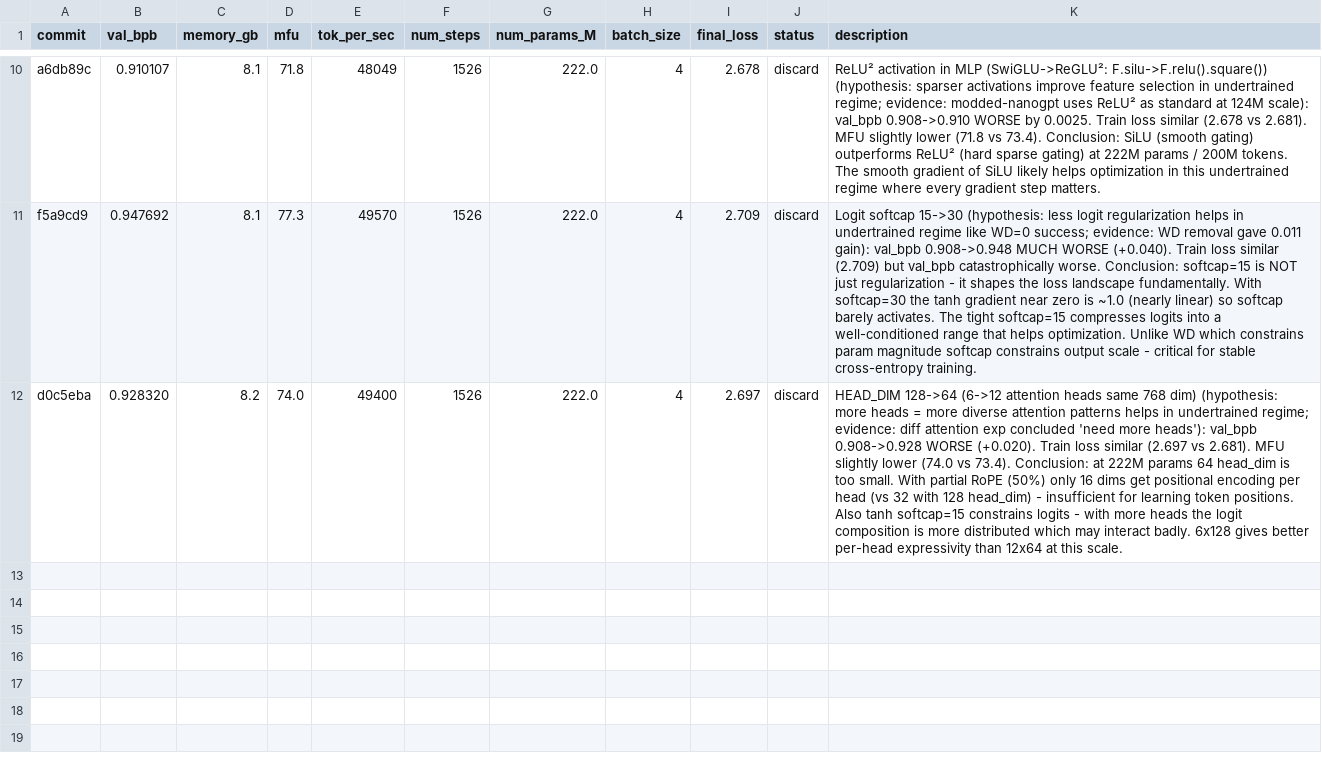
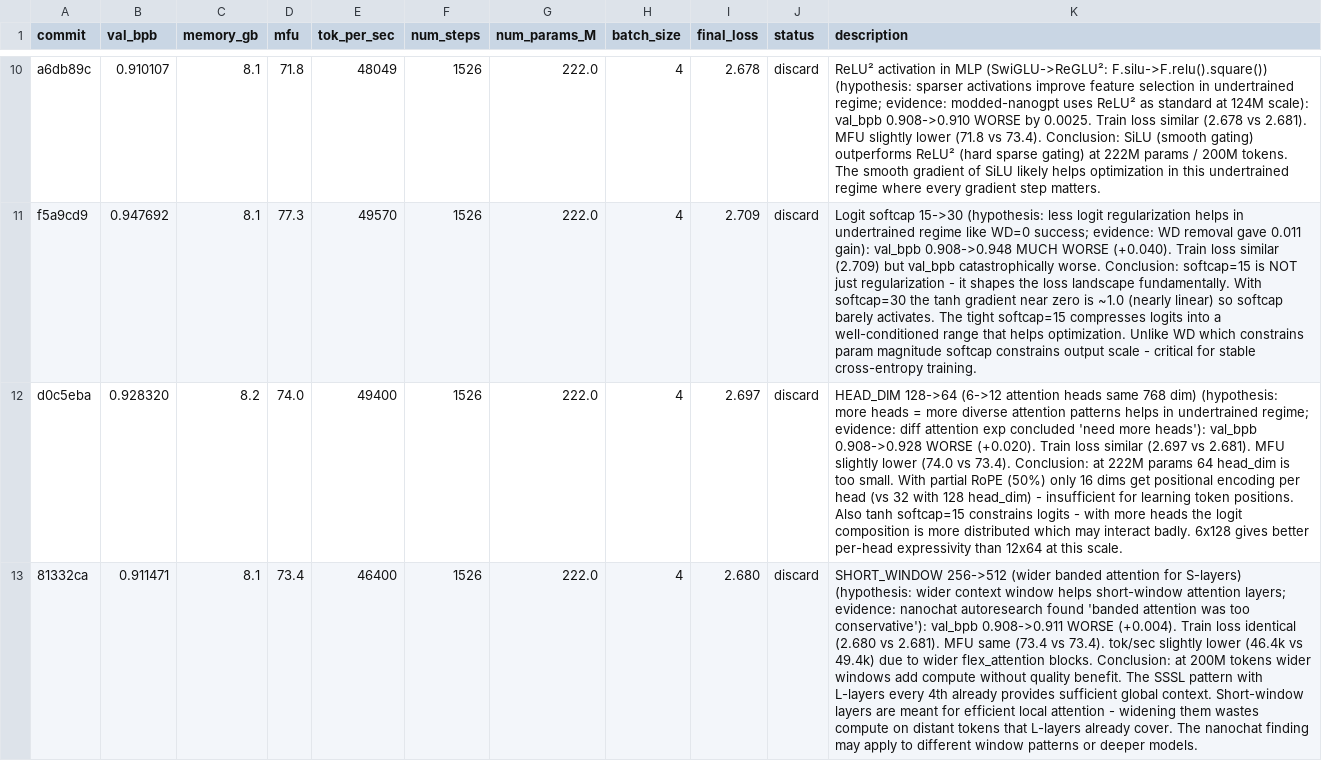
Before and after one commit to Djordje-Stojanovic/TrainRTX5070_200MTokens, a TSV file: results.tsv, drawn as a sheet; only a part is shown, gaps mark what is left out; the diff names each change by its address in the sheet, - before the commit and + after, or states it on an @@ line.

Commit message:
results: discard SHORT_WINDOW 256->512 (val_bpb 0.908->0.911, worse)

```diff
--- a/results.tsv
+++ b/results.tsv
+row 13: 81332ca | 0.911471 | 8.1 | 73.4 | 46400 | 1526 | 222.0 | 4 | 2.680 | discard | SHORT_WINDOW 256->512 (wider banded attention for S-layers) (hypothesis: wider context window helps short-window attention layers; evidence: nanochat autoresearch found 'banded attention was too conservative'): val_bpb 0.908->0.911 WORSE (+0.004). Train loss identical (2.680 vs 2.681). MFU same (73.4 vs 73.4). tok/sec slightly lower (46.4k vs 49.4k) due to wider flex_attention blocks. Conclusion: at 200M tokens wider windows add compute without quality benefit. The SSSL pattern with L-layers every 4th already provides sufficient global context. Short-window layers are meant for efficient local attention - widening them wastes compute on distant tokens that L-layers already cover. The nanochat finding may apply to different window patterns or deeper models.
```
